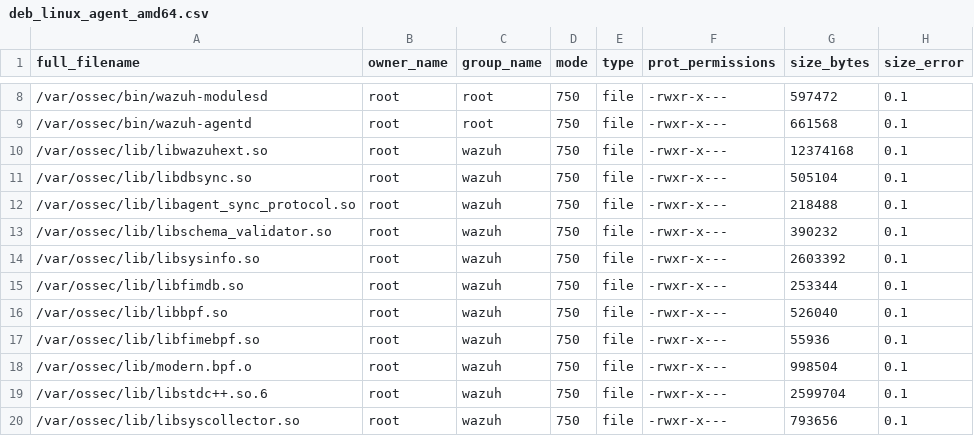
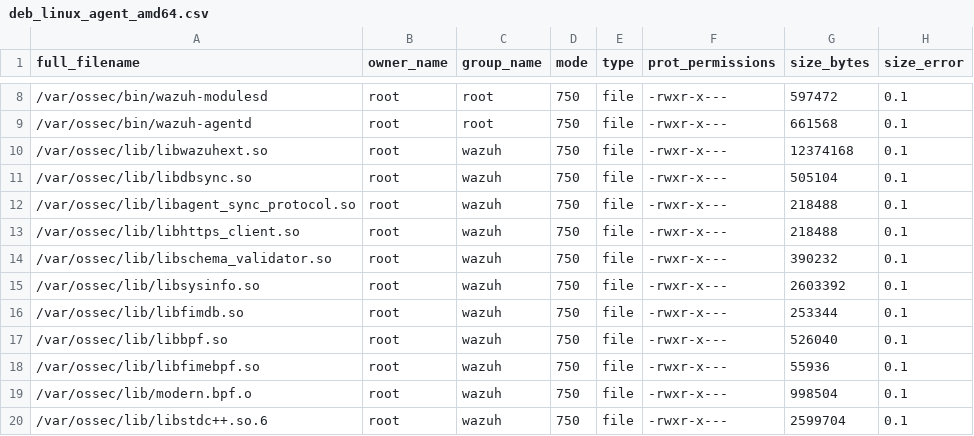
Before and after one commit to wazuh/wazuh, a CSV file: .github/actions/check_files/deb_linux_agent_amd64.csv, drawn as a sheet; only a part is shown, gaps mark what is left out; the shorter side is filled out with more unchanged rows.

Commit message:
feat: wire https_client into the agent build and packaging (#37828)
agentd links the module and starts it from AgentdStart behind the
internal option agent.https_client (0 by default): the dev-scaffold
bridge derives the config from client.keys and the parsed <client>
block, logs every callback, and keeps the legacy TCP path untouched.
The XML configuration surface and the real callback hookups are later
workstreams of #37702.

Packaging and CI carry the new shared lib: installer functions + wxs +
signed-exes + agent check_files, ci utils/build_tools/run_check, win32
link, and the module's RTR component-test workflow.

```diff
--- a/.github/actions/check_files/deb_linux_agent_amd64.csv
+++ b/.github/actions/check_files/deb_linux_agent_amd64.csv
@@ -12,2 +12,3 @@ full_filename,owner_name,group_name,mode,type,prot_permissions,size_bytes,size_e
 /var/ossec/lib/libagent_sync_protocol.so,root,wazuh,750,file,-rwxr-x---,218488,0.1
+/var/ossec/lib/libhttps_client.so,root,wazuh,750,file,-rwxr-x---,218488,0.1
 /var/ossec/lib/libschema_validator.so,root,wazuh,750,file,-rwxr-x---,390232,0.1
```
Also changed, not shown: 3 other files.
